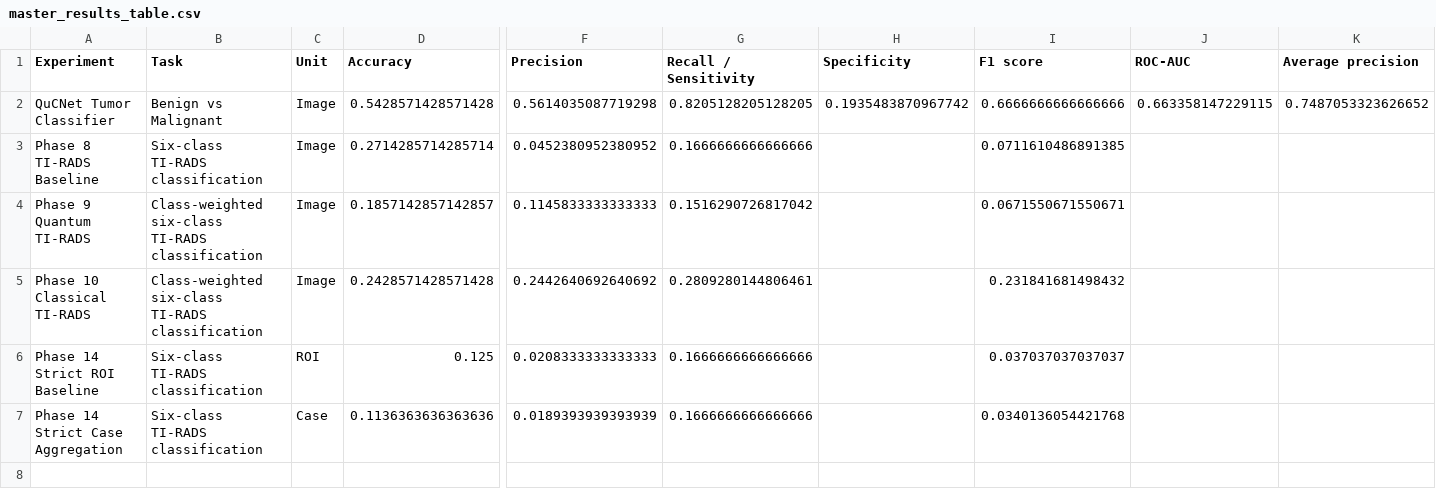
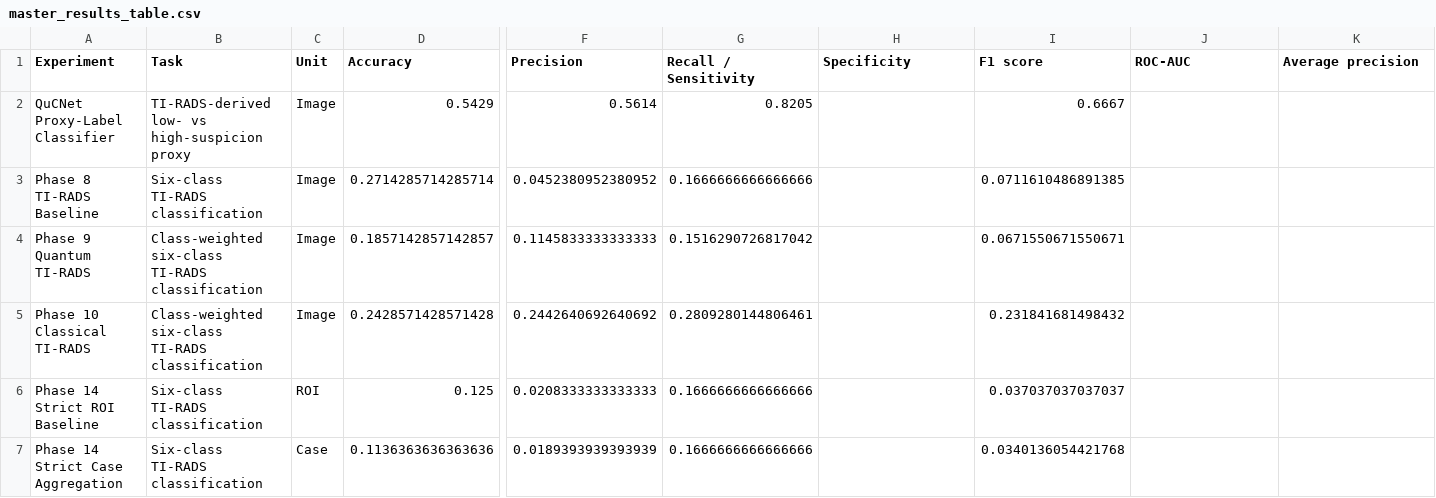
Before and after one commit to karthikaxiom/QCNN_Thyroid_Paper_Reproduction, a CSV file: 07_Results/phase17_paper_master_tables/master_results_table.csv, drawn as a sheet; only a part is shown, gaps mark what is left out; removed rows and columns are numbered as before the commit, all else as after; rows hold the shown columns only; the diff names each change by its address in the sheet, - before the commit and + after, or states it on an @@ line.

```diff
--- a/07_Results/phase17_paper_master_tables/master_results_table.csv
+++ b/07_Results/phase17_paper_master_tables/master_results_table.csv
-row 2: QuCNet Tumor Classifier | Benign vs Malignant | Image | 0.5428571428571428 | 0.5614035087719298 | 0.8205128205128205 | 0.1935483870967742 | 0.6666666666666666 | 0.663358147229115 | 0.7487053323626652
+row 2: QuCNet Proxy-Label Classifier | TI-RADS-derived low- vs high-suspicion proxy | Image | 0.5429 | 0.5614 | 0.8205 |  | 0.6667
```
Also changed, not shown: 07_Results/phase15_final_research_evaluation/verified_performance_summary.csv, 07_Results/phase16_binary_qucnet_evaluation/binary_classification_report.csv, 20 other files.
